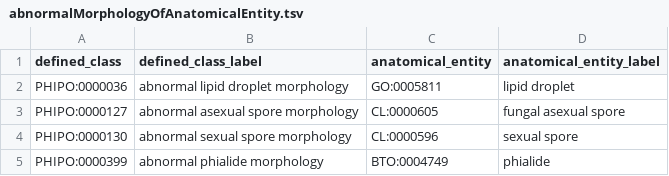
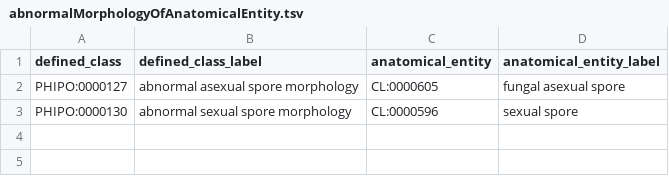
Before and after one commit to PHI-base/phipo, a TSV file: src/patterns/data/default/abnormalMorphologyOfAnatomicalEntity.tsv, drawn as a sheet.

```diff
--- a/src/patterns/data/default/abnormalMorphologyOfAnatomicalEntity.tsv
+++ b/src/patterns/data/default/abnormalMorphologyOfAnatomicalEntity.tsv
@@ -1,5 +1,3 @@
 defined_class	defined_class_label	anatomical_entity	anatomical_entity_label
-PHIPO:0000036	abnormal lipid droplet morphology	GO:0005811	lipid droplet
 PHIPO:0000127	abnormal asexual spore morphology	CL:0000605	fungal asexual spore
 PHIPO:0000130	abnormal sexual spore morphology	CL:0000596	sexual spore
-PHIPO:0000399	abnormal phialide morphology	BTO:0004749	phialide
```
Also changed, not shown: src/patterns/data/default/abnormalAbsenceOfBiologicalProcess.tsv, src/patterns/data/default/abnormallyDecreasedLevelOfChemicalEntity.tsv, 27 other files.
